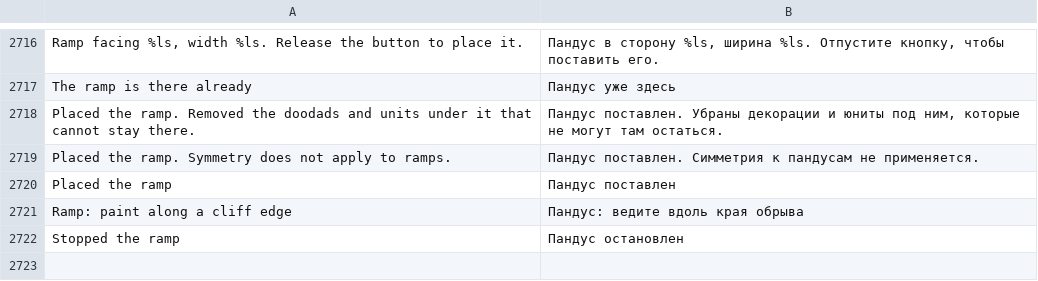
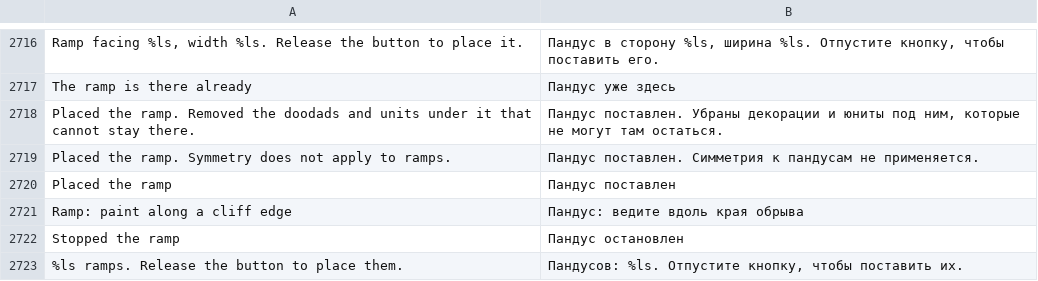
Before and after one commit to stardraft-editor/stardraft, a TSV file: apps/editor/res/lang/ru.tsv, drawn as a sheet; only a part is shown, gaps mark what is left out.

Commit message:
Ramp brush: one stroke round a plateau's corner makes a ramp on each edge; a stroke over part of a ramp gives that ramp again, and a stroke along it and on a wider ramp over it (a new ramp does not end inside one that is there)

```diff
--- a/apps/editor/res/lang/ru.tsv
+++ b/apps/editor/res/lang/ru.tsv
@@ -2750 +2750,2 @@ Ramp: paint along a cliff edge	Пандус: ведите вдоль края о
 Stopped the ramp	Пандус остановлен
+%ls ramps. Release the button to place them.	Пандусов: %ls. Отпустите кнопку, чтобы поставить их.
```
Also changed, not shown: apps/editor/res/lang/es.tsv, apps/editor/res/lang/fr.tsv, 11 other files.
